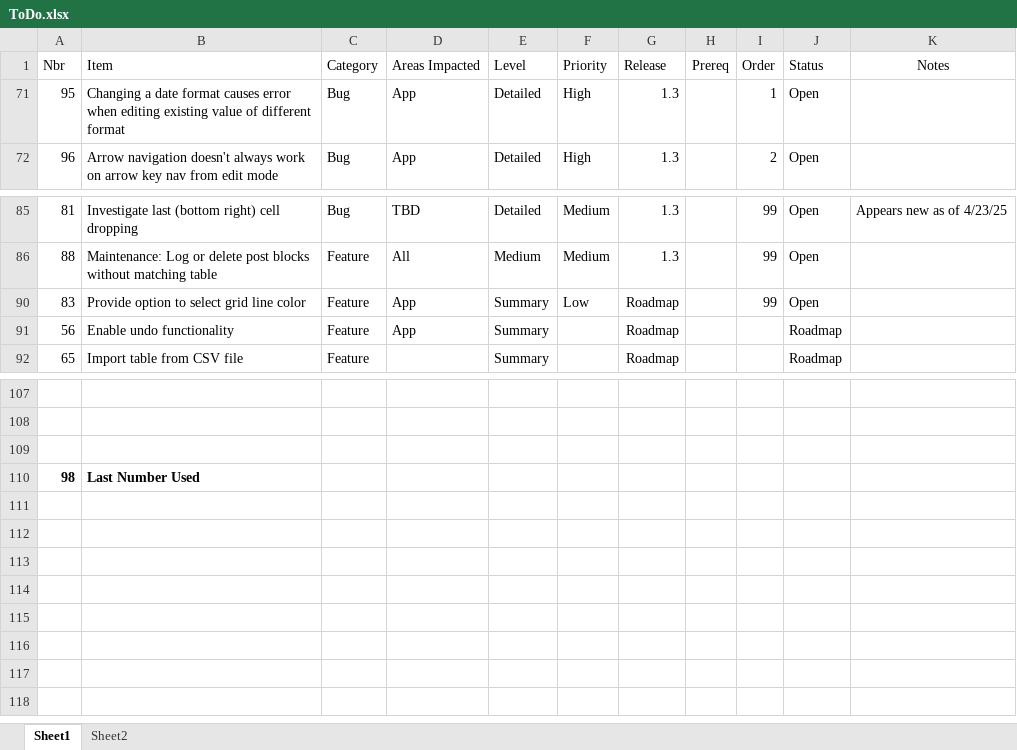
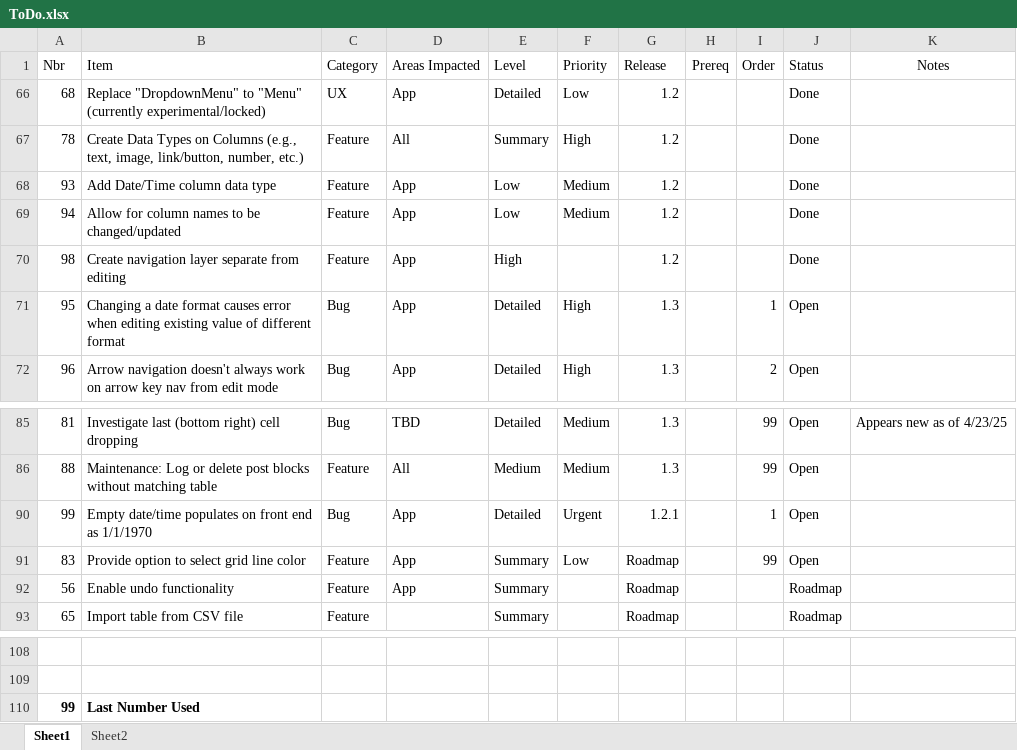
Before and after one commit to gschaub/dynamic-tables, an Excel workbook: Development Docs/ToDo.xlsx, sheet Sheet1, drawn as a sheet; only a part is shown, gaps mark what is left out; values as stored, in another font and other column widths than the file's, no borders; removed rows and columns are numbered as before the commit, all else as after; the diff names each change by its address in the sheet, - before the commit and + after, or states it on an @@ line.

Commit message:
Fix date/time render bug

```diff
--- a/Development Docs/ToDo.xlsx (sheet Sheet1)
+++ b/Development Docs/ToDo.xlsx (sheet Sheet1)
@@ row 66 unhidden: 68 | Replace "DropdownMenu" to "Menu" (currently experimental/locked) | UX | App | Detailed | Low | 1.2 |  |  | Done @@
@@ row 67 unhidden: 78 | Create Data Types on Columns (e.g., text, image, link/button, number, etc.) | Feature | All | Summary | High | 1.2 |  |  | Done @@
@@ row 68 unhidden: 93 | Add Date/Time column data type | Feature | App | Low | Medium | 1.2 |  |  | Done @@
@@ row 69 unhidden: 94 | Allow for column names to be changed/updated | Feature | App | Low | Medium | 1.2 |  |  | Done @@
@@ row 70 unhidden: 98 | Create navigation layer separate from editing | Feature | App | High |  | 1.2 |  |  | Done @@
+row 90: 99 | Empty date/time populates on front end as 1/1/1970 | Bug | App | Detailed | Urgent | 1.2.1 |  | 1 | Open
-row 110: (empty)
+row 110: 99 | Last Number Used
-row 110: 98 | Last Number Used
```
Also changed, not shown: 12 other files.
